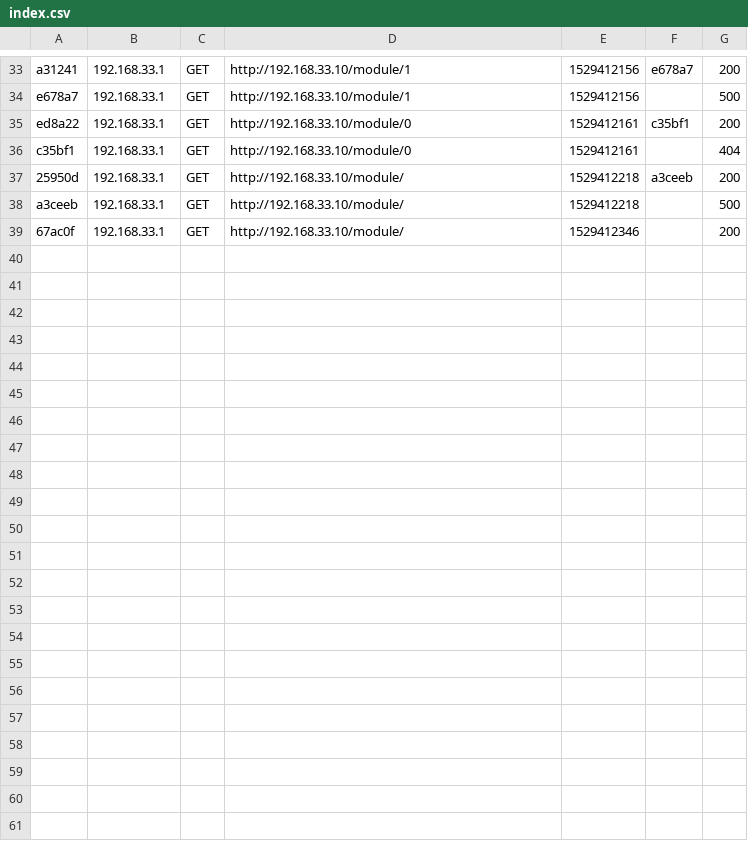
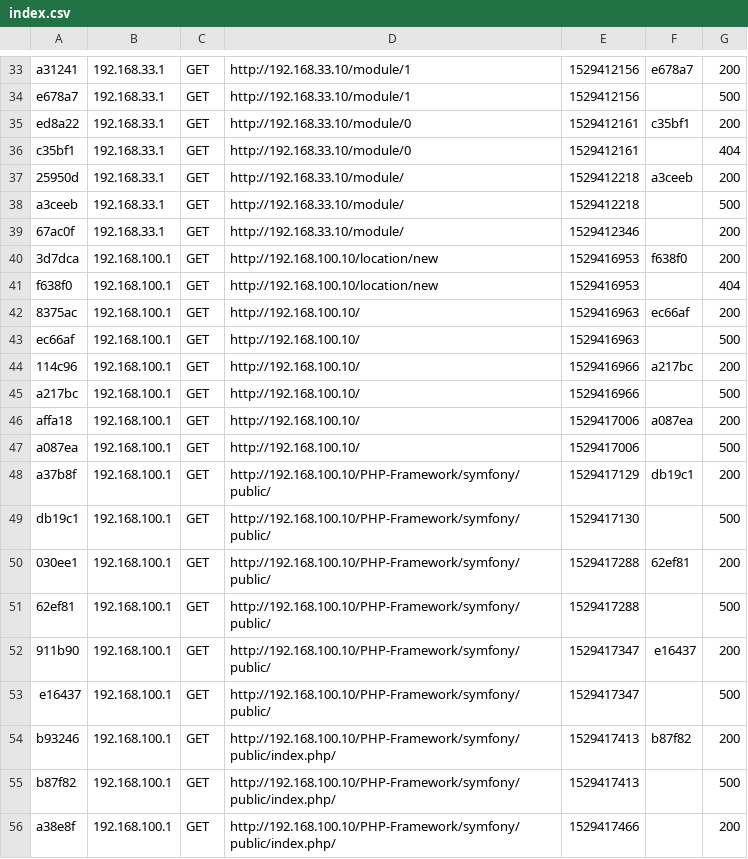
Before and after one commit to thomasneplaz/PHP-Framework, a CSV file: symfony/var/cache/dev/profiler/index.csv, drawn as a sheet; only a part is shown, gaps mark what is left out; the diff names each change by its address in the sheet, - before the commit and + after, or states it on an @@ line.

```diff
--- a/symfony/var/cache/dev/profiler/index.csv
+++ b/symfony/var/cache/dev/profiler/index.csv
+row 40: 3d7dca | 192.168.100.1 | GET | http://192.168.100.10/location/new | 1529416953 | f638f0 | 200
+row 41: f638f0 | 192.168.100.1 | GET | http://192.168.100.10/location/new | 1529416953 |  | 404
+row 42: 8375ac | 192.168.100.1 | GET | http://192.168.100.10/ | 1529416963 | ec66af | 200
+row 43: ec66af | 192.168.100.1 | GET | http://192.168.100.10/ | 1529416963 |  | 500
+row 44: 114c96 | 192.168.100.1 | GET | http://192.168.100.10/ | 1529416966 | a217bc | 200
+row 45: a217bc | 192.168.100.1 | GET | http://192.168.100.10/ | 1529416966 |  | 500
+row 46: affa18 | 192.168.100.1 | GET | http://192.168.100.10/ | 1529417006 | a087ea | 200
+row 47: a087ea | 192.168.100.1 | GET | http://192.168.100.10/ | 1529417006 |  | 500
+row 48: a37b8f | 192.168.100.1 | GET | http://192.168.100.10/PHP-Framework/symfony/public/ | 1529417129 | db19c1 | 200
+row 49: db19c1 | 192.168.100.1 | GET | http://192.168.100.10/PHP-Framework/symfony/public/ | 1529417130 |  | 500
+row 50: 030ee1 | 192.168.100.1 | GET | http://192.168.100.10/PHP-Framework/symfony/public/ | 1529417288 | 62ef81 | 200
+row 51: 62ef81 | 192.168.100.1 | GET | http://192.168.100.10/PHP-Framework/symfony/public/ | 1529417288 |  | 500
+row 52: 911b90 | 192.168.100.1 | GET | http://192.168.100.10/PHP-Framework/symfony/public/ | 1529417347 | e16437 | 200
+row 53: e16437 | 192.168.100.1 | GET | http://192.168.100.10/PHP-Framework/symfony/public/ | 1529417347 |  | 500
+row 54: b93246 | 192.168.100.1 | GET | http://192.168.100.10/PHP-Framework/symfony/public/index.php/ | 1529417413 | b87f82 | 200
+row 55: b87f82 | 192.168.100.1 | GET | http://192.168.100.10/PHP-Framework/symfony/public/index.php/ | 1529417413 |  | 500
+row 56: a38e8f | 192.168.100.1 | GET | http://192.168.100.10/PHP-Framework/symfony/public/index.php/ | 1529417466 |  | 200
```
Also changed, not shown: 34 other files.
